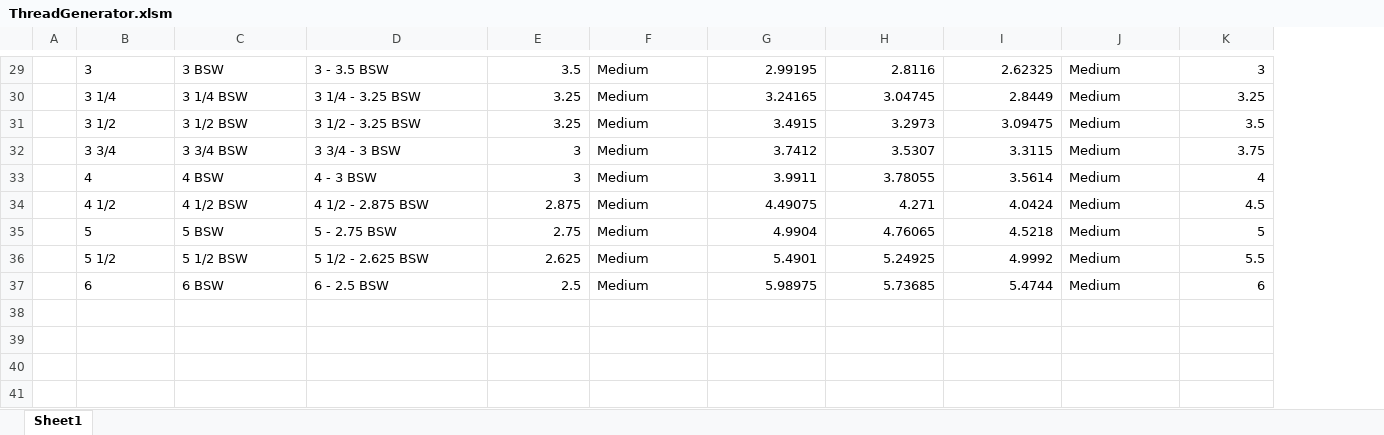
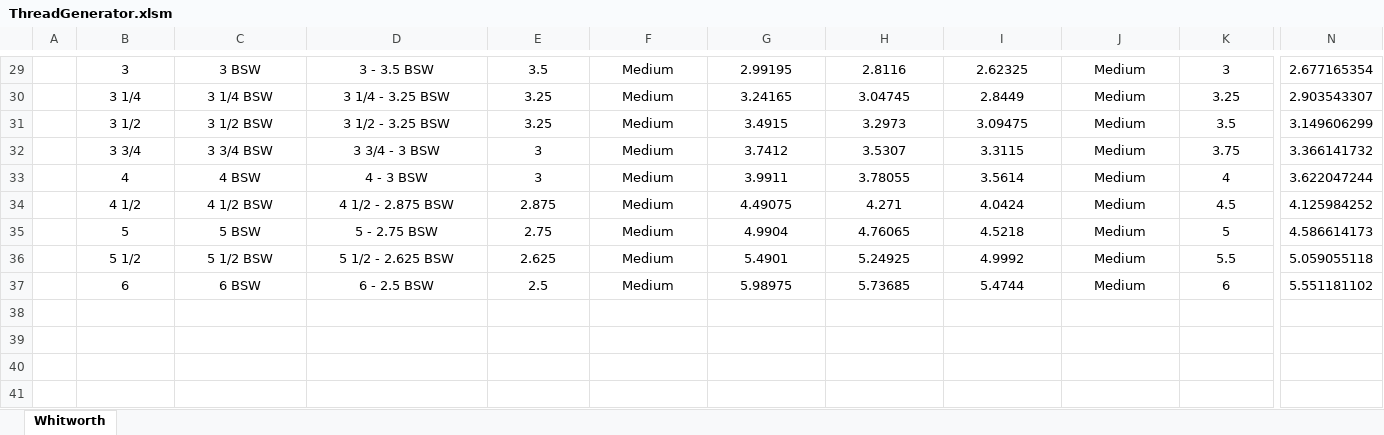
Before and after one commit to andypugh/FusionThreads, an Excel workbook: ThreadGenerator.xlsm, sheet Whitworth, drawn as a sheet; only a part is shown, gaps mark what is left out; values as stored, in another font and other column widths than the file's, no borders; charts and pictures not drawn; the diff covers the shown part only; the diff names each change by its address in the sheet, - before the commit and + after, or states it on an @@ line.

```diff
--- a/ThreadGenerator.xlsm (sheet Whitworth)
+++ b/ThreadGenerator.xlsm (sheet Whitworth)
-sheet tab: Sheet1
+sheet tab: Whitworth
+column N, rows 29-37: 2.677165354 | 2.903543307 | 3.149606299 | 3.366141732 | 3.622047244 | 4.125984252 | 4.586614173 | 5.059055118 | 5.551181102
-B29:D37 alignment: left
+B29:D37 alignment: center
-E29:E37 alignment: right
+E29:E37 alignment: center
-F29:F37 alignment: left
+F29:F37 alignment: center
-G29:I37 alignment: right
+G29:I37 alignment: center
-J29:J37 alignment: left
+J29:J37 alignment: center
-K29:K37 alignment: right
+K29:K37 alignment: center
```
Also changed, not shown: 1 removed column, 1 edited cell, cell formats and merged cells elsewhere in this sheet, 1 other file.
